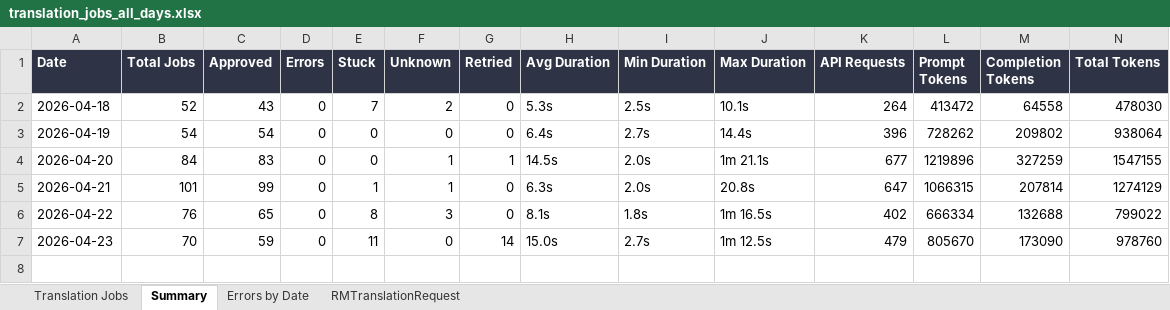
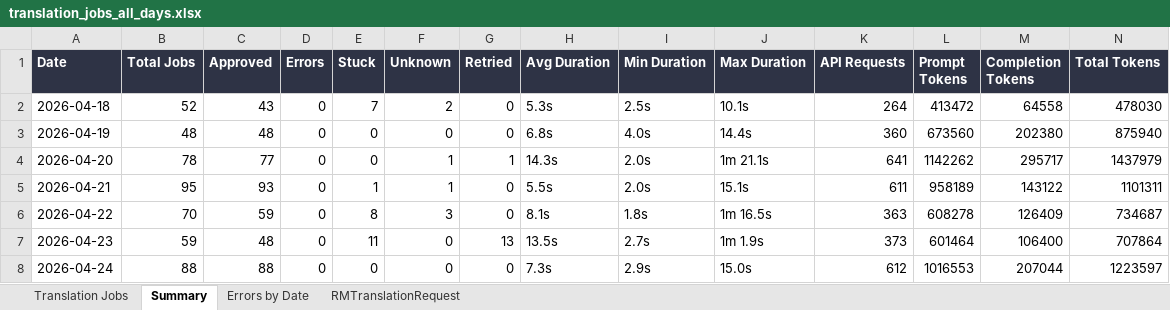
Before and after one commit to adeporra/rm-translation-reports, an Excel workbook: translation_jobs_all_days.xlsx, sheet Summary, drawn as a sheet; values as stored, in another font and other column widths than the file's, no borders; the diff names each change by its address in the sheet, - before the commit and + after, or states it on an @@ line.

```diff
--- a/translation_jobs_all_days.xlsx (sheet Summary)
+++ b/translation_jobs_all_days.xlsx (sheet Summary)
-B3 (Total Jobs): 54
+B3 (Total Jobs): 48
-C3 (Approved): 54
+C3 (Approved): 48
-H3 (Avg Duration): 6.4s
+H3 (Avg Duration): 6.8s
-I3 (Min Duration): 2.7s
+I3 (Min Duration): 4.0s
-K3 (API Requests): 396
+K3 (API Requests): 360
-L3 (Prompt Tokens): 728262
+L3 (Prompt Tokens): 673560
-M3 (Completion Tokens): 209802
+M3 (Completion Tokens): 202380
-N3 (Total Tokens): 938064
+N3 (Total Tokens): 875940
-B4 (Total Jobs): 84
+B4 (Total Jobs): 78
-C4 (Approved): 83
+C4 (Approved): 77
-H4 (Avg Duration): 14.5s
+H4 (Avg Duration): 14.3s
-K4 (API Requests): 677
+K4 (API Requests): 641
-L4 (Prompt Tokens): 1219896
+L4 (Prompt Tokens): 1142262
-M4 (Completion Tokens): 327259
+M4 (Completion Tokens): 295717
-N4 (Total Tokens): 1547155
+N4 (Total Tokens): 1437979
-B5 (Total Jobs): 101
+B5 (Total Jobs): 95
-C5 (Approved): 99
+C5 (Approved): 93
-H5 (Avg Duration): 6.3s
+H5 (Avg Duration): 5.5s
-J5 (Max Duration): 20.8s
+J5 (Max Duration): 15.1s
-K5 (API Requests): 647
+K5 (API Requests): 611
-L5 (Prompt Tokens): 1066315
+L5 (Prompt Tokens): 958189
-M5 (Completion Tokens): 207814
+M5 (Completion Tokens): 143122
-N5 (Total Tokens): 1274129
+N5 (Total Tokens): 1101311
-B6 (Total Jobs): 76
+B6 (Total Jobs): 70
-C6 (Approved): 65
+C6 (Approved): 59
-K6 (API Requests): 402
+K6 (API Requests): 363
-L6 (Prompt Tokens): 666334
+L6 (Prompt Tokens): 608278
-M6 (Completion Tokens): 132688
+M6 (Completion Tokens): 126409
-N6 (Total Tokens): 799022
+N6 (Total Tokens): 734687
-B7 (Total Jobs): 70
+B7 (Total Jobs): 59
-C7 (Approved): 59
+C7 (Approved): 48
-G7 (Retried): 14
+G7 (Retried): 13
-H7 (Avg Duration): 15.0s
+H7 (Avg Duration): 13.5s
-J7 (Max Duration): 1m 12.5s
+J7 (Max Duration): 1m 1.9s
-K7 (API Requests): 479
+K7 (API Requests): 373
-L7 (Prompt Tokens): 805670
+L7 (Prompt Tokens): 601464
-M7 (Completion Tokens): 173090
+M7 (Completion Tokens): 106400
-N7 (Total Tokens): 978760
+N7 (Total Tokens): 707864
+row 8: 2026-04-24 | 88 | 88 | 0 | 0 | 0 | 0 | 7.3s | 2.9s | 15.0s | 612 | 1016553 | 207044 | 1223597
```
Also changed, not shown: sheet Translation Jobs, sheet RMTranslationRequest, sheet Errors by Date, 5 other files.
